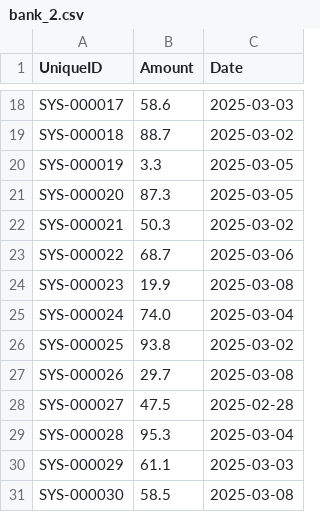
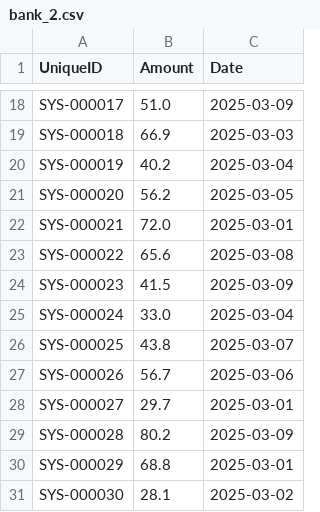
Before and after one commit to opannapo/reconcile, a CSV file: sample-data/bank/bank_2.csv, drawn as a sheet; only a part is shown, gaps mark what is left out; the diff covers the shown part only; the diff names each change by its address in the sheet, - before the commit and + after, or states it on an @@ line.

```diff
--- a/sample-data/bank/bank_2.csv
+++ b/sample-data/bank/bank_2.csv
-B18 (Amount): 58.6
+B18 (Amount): 51.0
-C18 (Date): 2025-03-03
+C18 (Date): 2025-03-09
-B19 (Amount): 88.7
+B19 (Amount): 66.9
-C19 (Date): 2025-03-02
+C19 (Date): 2025-03-03
-B20 (Amount): 3.3
+B20 (Amount): 40.2
-C20 (Date): 2025-03-05
+C20 (Date): 2025-03-04
-B21 (Amount): 87.3
+B21 (Amount): 56.2
-B22 (Amount): 50.3
+B22 (Amount): 72.0
-C22 (Date): 2025-03-02
+C22 (Date): 2025-03-01
-B23 (Amount): 68.7
+B23 (Amount): 65.6
-C23 (Date): 2025-03-06
+C23 (Date): 2025-03-08
-B24 (Amount): 19.9
+B24 (Amount): 41.5
-C24 (Date): 2025-03-08
+C24 (Date): 2025-03-09
-B25 (Amount): 74.0
+B25 (Amount): 33.0
-B26 (Amount): 93.8
+B26 (Amount): 43.8
-C26 (Date): 2025-03-02
+C26 (Date): 2025-03-07
-B27 (Amount): 29.7
+B27 (Amount): 56.7
-C27 (Date): 2025-03-08
+C27 (Date): 2025-03-06
-B28 (Amount): 47.5
+B28 (Amount): 29.7
-C28 (Date): 2025-02-28
+C28 (Date): 2025-03-01
-B29 (Amount): 95.3
+B29 (Amount): 80.2
-C29 (Date): 2025-03-04
+C29 (Date): 2025-03-09
-B30 (Amount): 61.1
+B30 (Amount): 68.8
-C30 (Date): 2025-03-03
+C30 (Date): 2025-03-01
-B31 (Amount): 58.5
+B31 (Amount): 28.1
-C31 (Date): 2025-03-08
+C31 (Date): 2025-03-02
```
Also changed, not shown: 32 edited cells elsewhere in this file, sample-data/bank/bank_1.csv, sample-data/bank/bank_3.csv, 6 other files.
